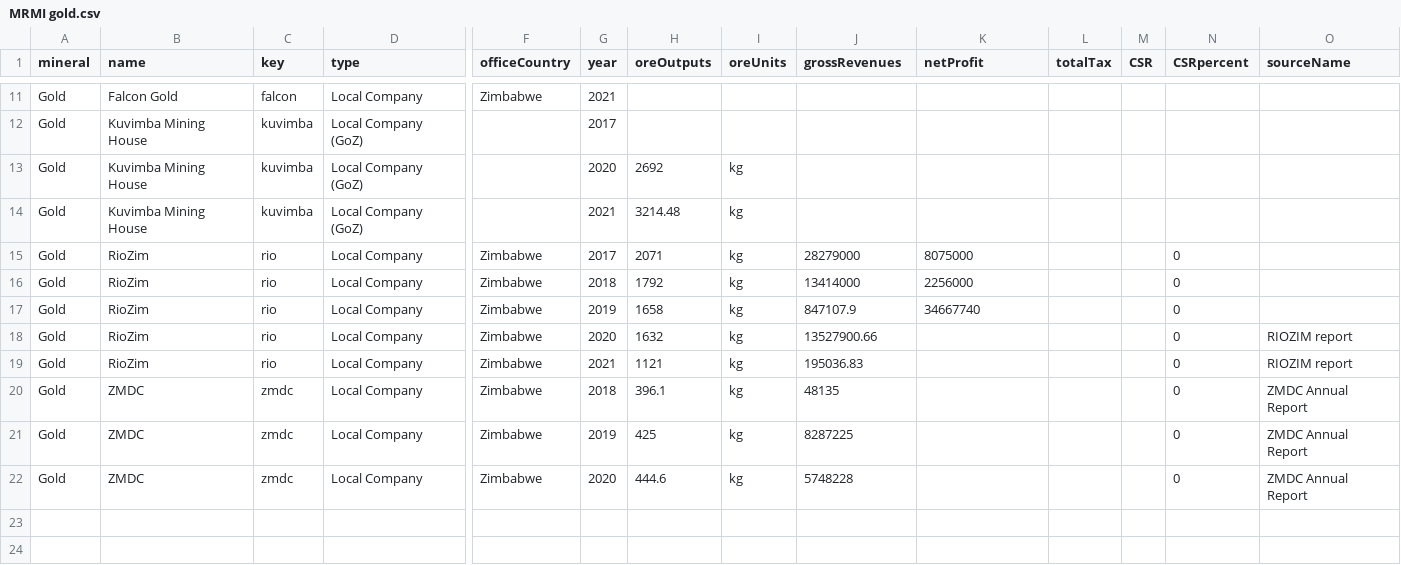
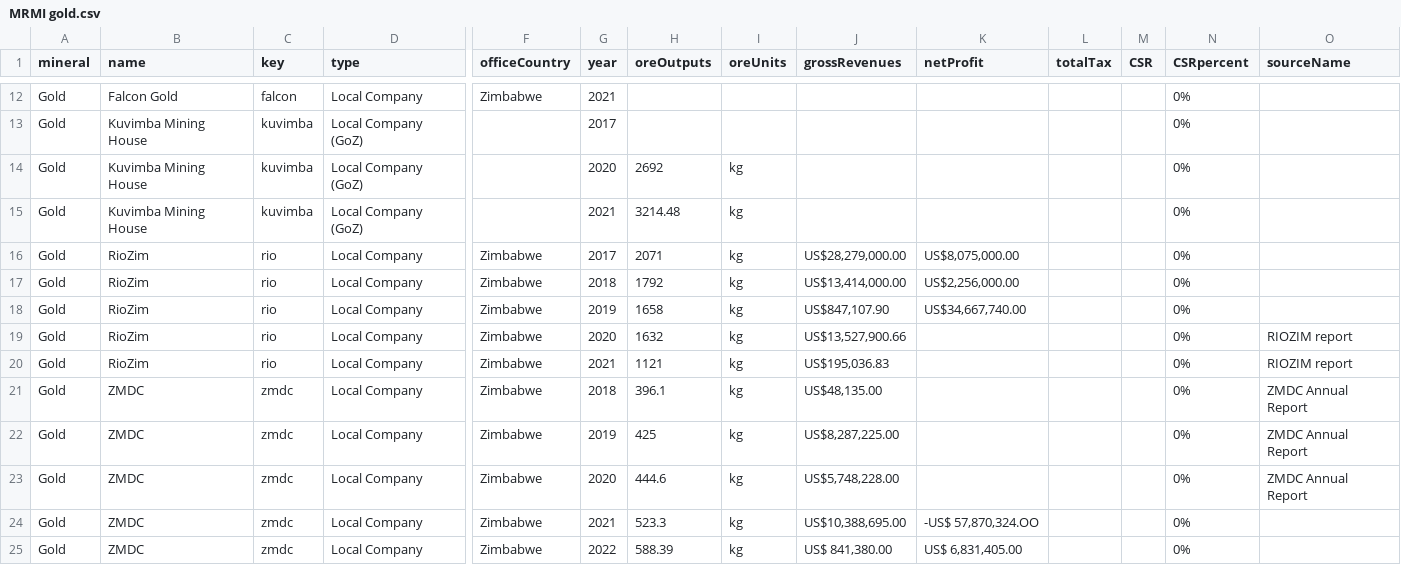
Before and after one commit to SIVIO-Institute/MRMI, a CSV file: MRMI gold.csv, drawn as a sheet; only a part is shown, gaps mark what is left out; addresses are those after the commit; rows hold the shown columns only; the diff covers the shown part only; the diff names each change by its address in the sheet, - before the commit and + after, or states it on an @@ line.

Commit message:
Update MRMI gold.csv

```diff
--- a/MRMI gold.csv
+++ b/MRMI gold.csv
-N12:N15 (CSRpercent): (empty)
+N12:N15 (CSRpercent): 0%
-J16 (grossRevenues): 28279000
+J16 (grossRevenues): US$28,279,000.00
-K16 (netProfit): 8075000
+K16 (netProfit): US$8,075,000.00
-N16:N23 (CSRpercent): 0
+N16:N23 (CSRpercent): 0%
-J17 (grossRevenues): 13414000
+J17 (grossRevenues): US$13,414,000.00
-K17 (netProfit): 2256000
+K17 (netProfit): US$2,256,000.00
-J18 (grossRevenues): 847107.9
+J18 (grossRevenues): US$847,107.90
-K18 (netProfit): 34667740
+K18 (netProfit): US$34,667,740.00
-J19 (grossRevenues): 13527900.66
+J19 (grossRevenues): US$13,527,900.66
-J20 (grossRevenues): 195036.83
+J20 (grossRevenues): US$195,036.83
-J21 (grossRevenues): 48135
+J21 (grossRevenues): US$48,135.00
-J22 (grossRevenues): 8287225
+J22 (grossRevenues): US$8,287,225.00
-J23 (grossRevenues): 5748228
+J23 (grossRevenues): US$5,748,228.00
+row 24: Gold | ZMDC | zmdc | Local Company | Zimbabwe | 2021 | 523.3 | kg | US$10,388,695.00 | -US$ 57,870,324.OO |  |  | 0%
+row 25: Gold | ZMDC | zmdc | Local Company | Zimbabwe | 2022 | 588.39 | kg | US$ 841,380.00 | US$ 6,831,405.00 |  |  | 0%
```
Also changed, not shown: 1 added row and 36 edited cells elsewhere in this file.
